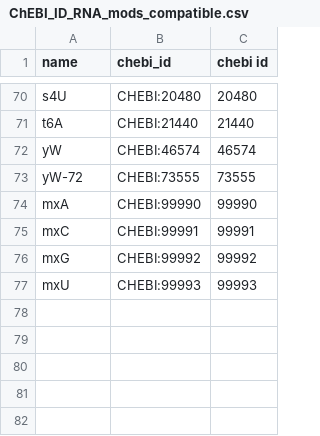
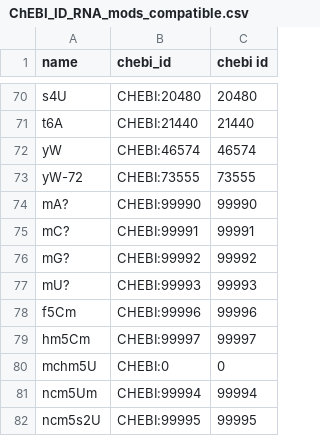
Before and after one commit to Human-RNome-Project/HRP-Benchmarking-Project, a CSV file: data_processing_pipelines/MS-seq/NASE_tRNA/ChEBI_ID_RNA_mods_compatible.csv, drawn as a sheet; only a part is shown, gaps mark what is left out.

```diff
--- a/data_processing_pipelines/MS-seq/NASE_tRNA/ChEBI_ID_RNA_mods_compatible.csv
+++ b/data_processing_pipelines/MS-seq/NASE_tRNA/ChEBI_ID_RNA_mods_compatible.csv
@@ -73,5 +73,10 @@ yW,CHEBI:46574,46574
 yW-72,CHEBI:73555,73555
-mxA,CHEBI:99990,99990
-mxC,CHEBI:99991,99991
-mxG,CHEBI:99992,99992
-mxU,CHEBI:99993,99993
+mA?,CHEBI:99990,99990
+mC?,CHEBI:99991,99991
+mG?,CHEBI:99992,99992
+mU?,CHEBI:99993,99993
+f5Cm,CHEBI:99996,99996
+hm5Cm,CHEBI:99997,99997
+mchm5U,CHEBI:0,0
+ncm5Um,CHEBI:99994,99994
+ncm5s2U,CHEBI:99995,99995
```
Also changed, not shown: data_processing_pipelines/MS-seq/NASE_rRNA/ChEBI_ID_RNA_mods_compatible.csv, 7 other files.
